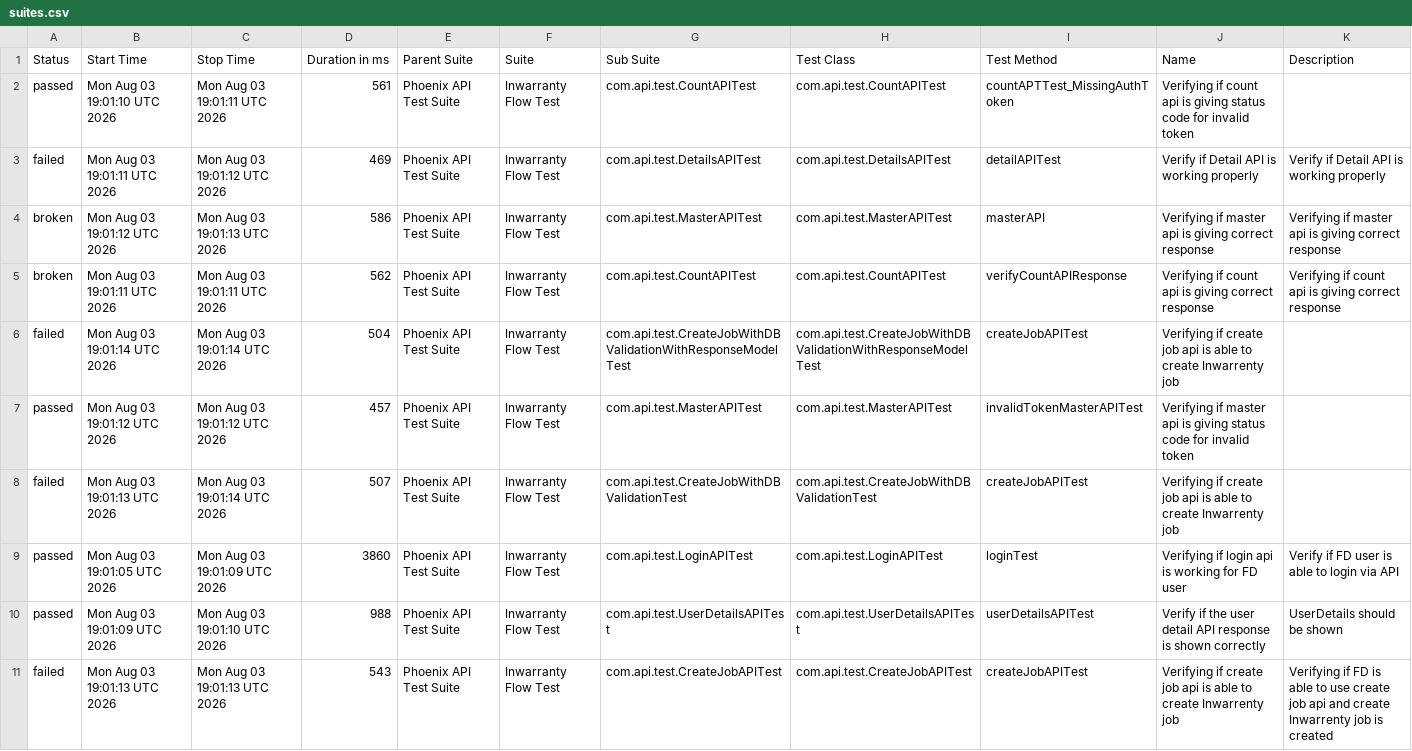
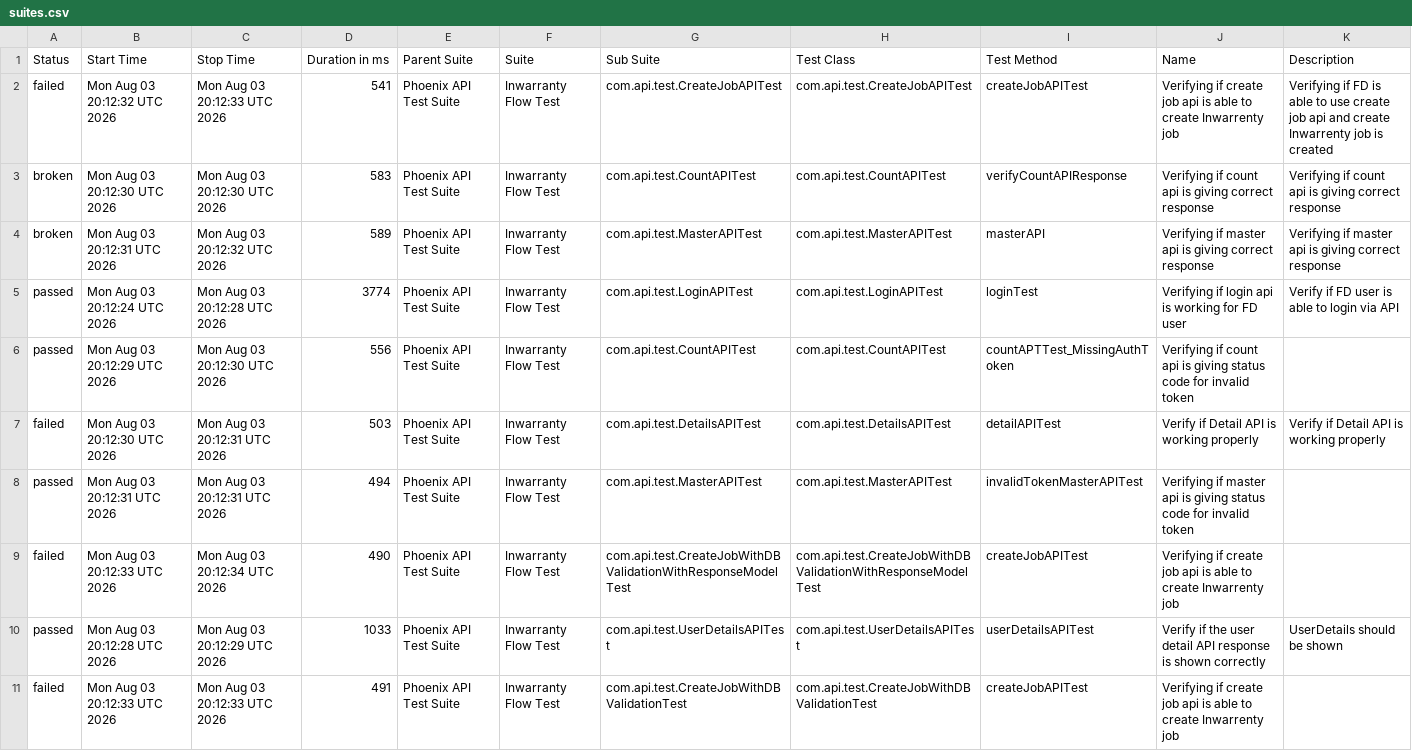
Before and after one commit to manasi7830/PhoneixTestAutomationFramework, a CSV file: data/suites.csv, drawn as a sheet; removed rows and columns are numbered as before the commit, all else as after; the diff names each change by its address in the sheet, - before the commit and + after, or states it on an @@ line.

```diff
--- a/data/suites.csv
+++ b/data/suites.csv
+row 2: failed | Mon Aug 03 20:12:32 UTC 2026 | Mon Aug 03 20:12:33 UTC 2026 | 541 | Phoenix API Test Suite | Inwarranty Flow Test | com.api.test.CreateJobAPITest | com.api.test.CreateJobAPITest | createJobAPITest | Verifying if create job api is able to create Inwarrenty job | Verifying if FD is able to use create job api and create Inwarrenty job is created
+row 3: broken | Mon Aug 03 20:12:30 UTC 2026 | Mon Aug 03 20:12:30 UTC 2026 | 583 | Phoenix API Test Suite | Inwarranty Flow Test | com.api.test.CountAPITest | com.api.test.CountAPITest | verifyCountAPIResponse | Verifying if count api is giving correct response | Verifying if count api is giving correct response
+row 4: broken | Mon Aug 03 20:12:31 UTC 2026 | Mon Aug 03 20:12:32 UTC 2026 | 589 | Phoenix API Test Suite | Inwarranty Flow Test | com.api.test.MasterAPITest | com.api.test.MasterAPITest | masterAPI | Verifying if master api is giving correct response | Verifying if master api is giving correct response
+row 5: passed | Mon Aug 03 20:12:24 UTC 2026 | Mon Aug 03 20:12:28 UTC 2026 | 3774 | Phoenix API Test Suite | Inwarranty Flow Test | com.api.test.LoginAPITest | com.api.test.LoginAPITest | loginTest | Verifying if login api is working for FD user | Verify if FD user is able to login via API
-B6 (Start Time): Mon Aug 03 19:01:10 UTC 2026
+B6 (Start Time): Mon Aug 03 20:12:29 UTC 2026
-C6 (Stop Time): Mon Aug 03 19:01:11 UTC 2026
+C6 (Stop Time): Mon Aug 03 20:12:30 UTC 2026
-D6 (Duration in ms): 561
+D6 (Duration in ms): 556
-B7 (Start Time): Mon Aug 03 19:01:11 UTC 2026
+B7 (Start Time): Mon Aug 03 20:12:30 UTC 2026
-C7 (Stop Time): Mon Aug 03 19:01:12 UTC 2026
+C7 (Stop Time): Mon Aug 03 20:12:31 UTC 2026
-D7 (Duration in ms): 469
+D7 (Duration in ms): 503
-row 4: broken | Mon Aug 03 19:01:12 UTC 2026 | Mon Aug 03 19:01:13 UTC 2026 | 586 | Phoenix API Test Suite | Inwarranty Flow Test | com.api.test.MasterAPITest | com.api.test.MasterAPITest | masterAPI | Verifying if master api is giving correct response | Verifying if master api is giving correct response
-row 5: broken | Mon Aug 03 19:01:11 UTC 2026 | Mon Aug 03 19:01:11 UTC 2026 | 562 | Phoenix API Test Suite | Inwarranty Flow Test | com.api.test.CountAPITest | com.api.test.CountAPITest | verifyCountAPIResponse | Verifying if count api is giving correct response | Verifying if count api is giving correct response
-row 6: failed | Mon Aug 03 19:01:14 UTC 2026 | Mon Aug 03 19:01:14 UTC 2026 | 504 | Phoenix API Test Suite | Inwarranty Flow Test | com.api.test.CreateJobWithDBValidationWithResponseModelTest | com.api.test.CreateJobWithDBValidationWithResponseModelTest | createJobAPITest | Verifying if create job api is able to create Inwarrenty job
-B8 (Start Time): Mon Aug 03 19:01:12 UTC 2026
+B8 (Start Time): Mon Aug 03 20:12:31 UTC 2026
-C8 (Stop Time): Mon Aug 03 19:01:12 UTC 2026
+C8 (Stop Time): Mon Aug 03 20:12:31 UTC 2026
-D8 (Duration in ms): 457
+D8 (Duration in ms): 494
-B9 (Start Time): Mon Aug 03 19:01:13 UTC 2026
+B9 (Start Time): Mon Aug 03 20:12:33 UTC 2026
-C9 (Stop Time): Mon Aug 03 19:01:14 UTC 2026
+C9 (Stop Time): Mon Aug 03 20:12:34 UTC 2026
-D9 (Duration in ms): 507
+D9 (Duration in ms): 490
-G9 (Sub Suite): com.api.test.CreateJobWithDBValidationTest
+G9 (Sub Suite): com.api.test.CreateJobWithDBValidationWithResponseModelTest
-H9 (Test Class): com.api.test.CreateJobWithDBValidationTest
+H9 (Test Class): com.api.test.CreateJobWithDBValidationWithResponseModelTest
-row 9: passed | Mon Aug 03 19:01:05 UTC 2026 | Mon Aug 03 19:01:09 UTC 2026 | 3860 | Phoenix API Test Suite | Inwarranty Flow Test | com.api.test.LoginAPITest | com.api.test.LoginAPITest | loginTest | Verifying if login api is working for FD user | Verify if FD user is able to login via API
-B10 (Start Time): Mon Aug 03 19:01:09 UTC 2026
+B10 (Start Time): Mon Aug 03 20:12:28 UTC 2026
-C10 (Stop Time): Mon Aug 03 19:01:10 UTC 2026
+C10 (Stop Time): Mon Aug 03 20:12:29 UTC 2026
-D10 (Duration in ms): 988
+D10 (Duration in ms): 1033
-B11 (Start Time): Mon Aug 03 19:01:13 UTC 2026
+B11 (Start Time): Mon Aug 03 20:12:33 UTC 2026
-C11 (Stop Time): Mon Aug 03 19:01:13 UTC 2026
+C11 (Stop Time): Mon Aug 03 20:12:33 UTC 2026
-D11 (Duration in ms): 543
+D11 (Duration in ms): 491
-G11 (Sub Suite): com.api.test.CreateJobAPITest
+G11 (Sub Suite): com.api.test.CreateJobWithDBValidationTest
-H11 (Test Class): com.api.test.CreateJobAPITest
+H11 (Test Class): com.api.test.CreateJobWithDBValidationTest
-K11 (Description): Verifying if FD is able to use create job api and create Inwarrenty job is created
+K11 (Description): (empty)
```
Also changed, not shown: data/behaviors.csv, 57 other files.
